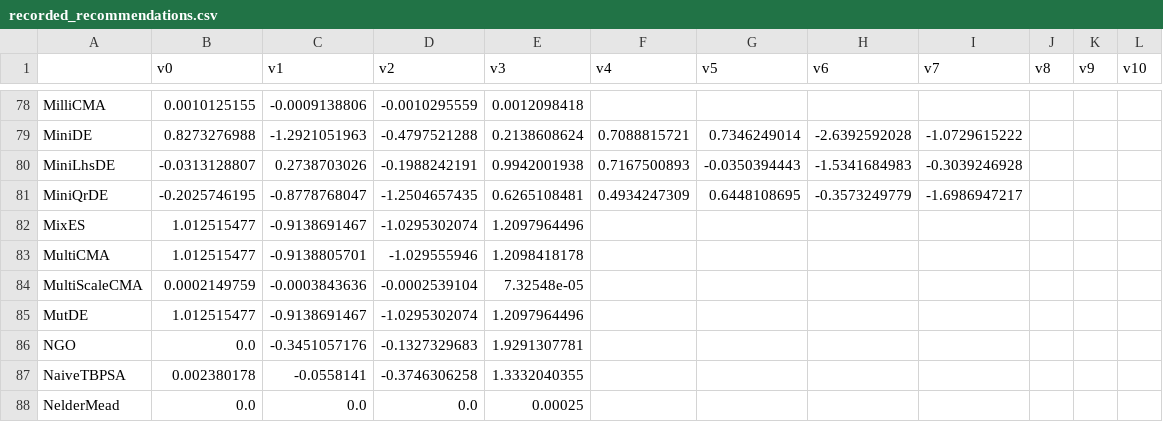
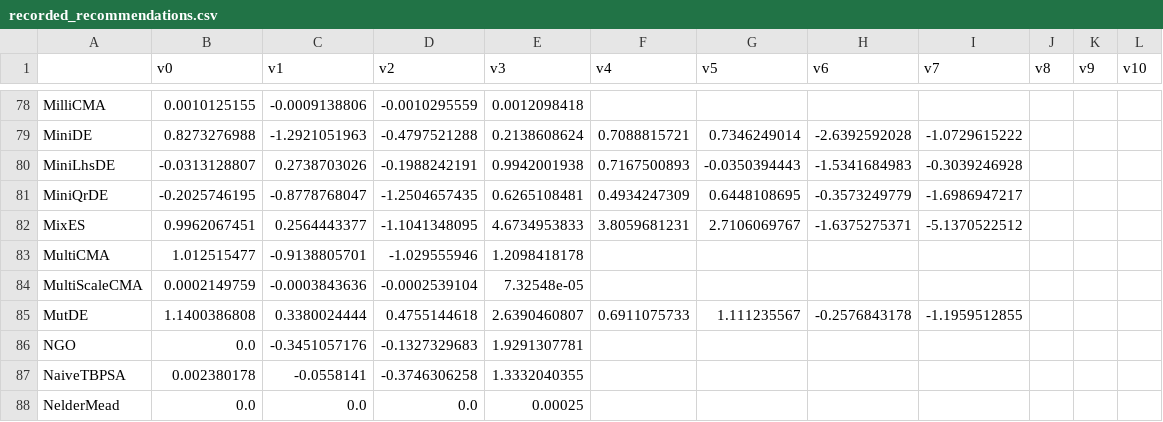
Before and after one commit to MohammadJavadD/nevergrad, a CSV file: nevergrad/optimization/recorded_recommendations.csv, drawn as a sheet; only a part is shown, gaps mark what is left out; the diff covers the shown part only; the diff names each change by its address in the sheet, - before the commit and + after, or states it on an @@ line.

```diff
--- a/nevergrad/optimization/recorded_recommendations.csv
+++ b/nevergrad/optimization/recorded_recommendations.csv
-B82 (v0): 1.012515477
+B82 (v0): 0.9962067451
-C82 (v1): -0.9138691467
+C82 (v1): 0.2564443377
-D82 (v2): -1.0295302074
+D82 (v2): -1.1041348095
-E82 (v3): 1.2097964496
+E82 (v3): 4.6734953833
-F82 (v4): (empty)
+F82 (v4): 3.8059681231
-G82 (v5): (empty)
+G82 (v5): 2.7106069767
-H82 (v6): (empty)
+H82 (v6): -1.6375275371
-I82 (v7): (empty)
+I82 (v7): -5.1370522512
-B85 (v0): 1.012515477
+B85 (v0): 1.1400386808
-C85 (v1): -0.9138691467
+C85 (v1): 0.3380024444
-D85 (v2): -1.0295302074
+D85 (v2): 0.4755144618
-E85 (v3): 1.2097964496
+E85 (v3): 2.6390460807
-F85 (v4): (empty)
+F85 (v4): 0.6911075733
-G85 (v5): (empty)
+G85 (v5): 1.111235567
-H85 (v6): (empty)
+H85 (v6): -0.2576843178
-I85 (v7): (empty)
+I85 (v7): -1.1959512855
```
Also changed, not shown: 32 edited cells elsewhere in this file, 2 other files.
